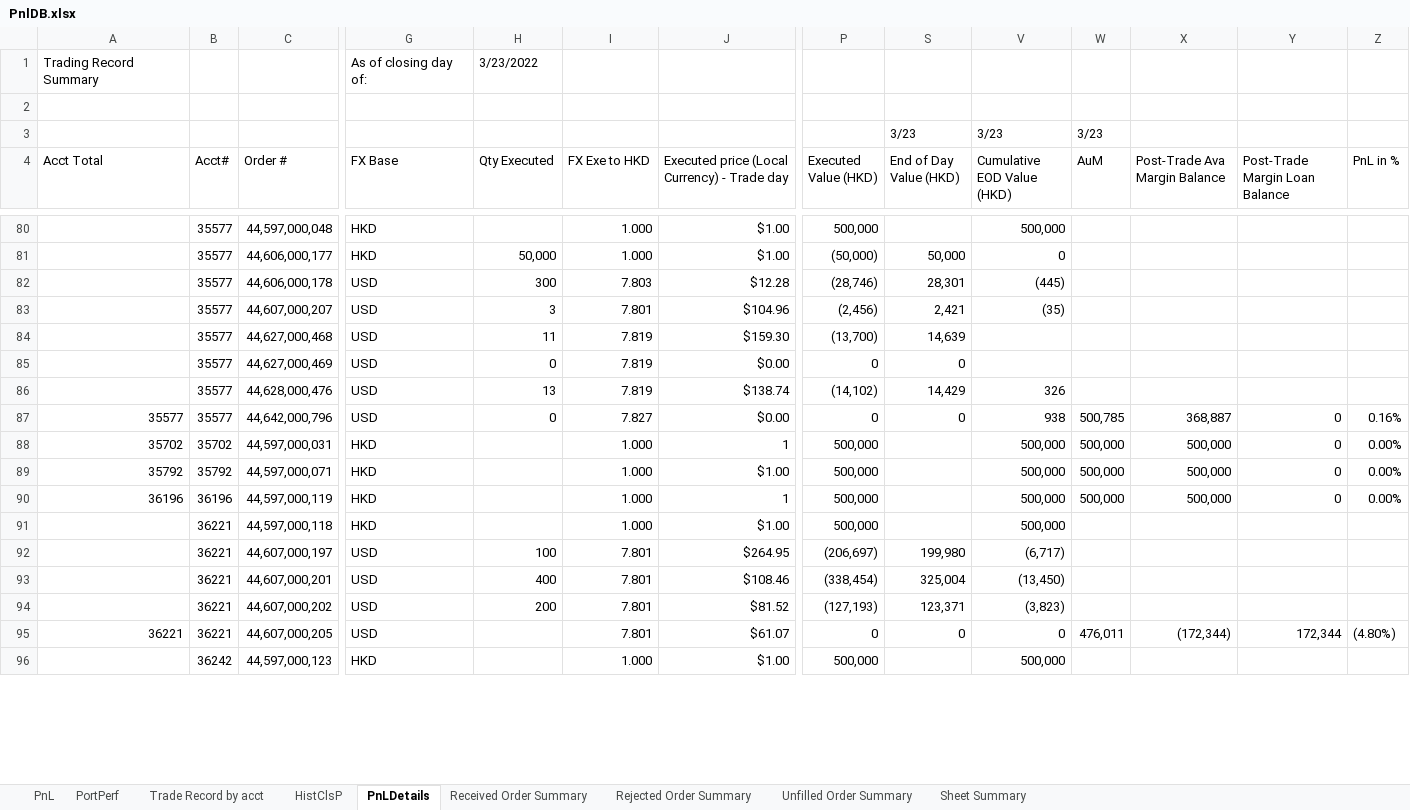
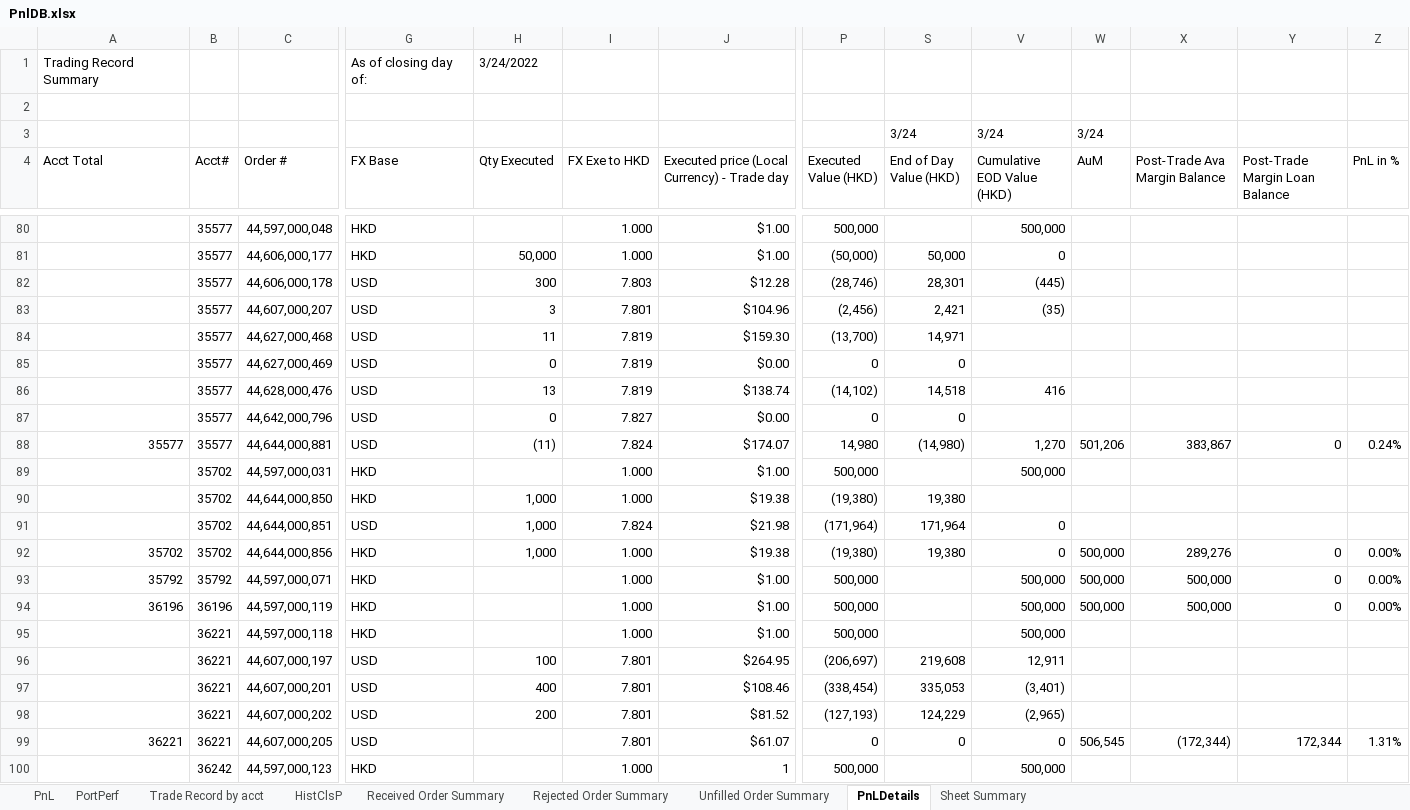
Before and after one commit to Angorithm4/compass-ui, an Excel workbook: public/sheets/PnlDB.xlsx, sheet PnLDetails, drawn as a sheet; only a part is shown, gaps mark what is left out; values as stored, in another font and other column widths than the file's, no cell formats; charts and pictures and conditional formats not drawn; removed rows and columns are numbered as before the commit, all else as after; rows hold the shown columns only; the diff covers the shown part only; the diff names each change by its address in the sheet, - before the commit and + after, or states it on an @@ line.

Commit message:
Hist Prices Version

```diff
--- a/public/sheets/PnlDB.xlsx (sheet PnLDetails)
+++ b/public/sheets/PnlDB.xlsx (sheet PnLDetails)
@@ sheet tab order changed: PnL | PortPerf | Trade Record by acct | HistClsP | Received Order Summary | Rejected Order Summary | Unfilled Order Summary | PnLDetails | Sheet Summary @@
-H1 (Qty Executed): 3/23/2022
+H1 (Qty Executed): 3/24/2022
-row 3:  |  |  |  |  |  |  |  | 3/23 | 3/23 | 3/23
+row 3:  |  |  |  |  |  |  |  | 3/24 | 3/24 | 3/24
-S84 (End of Day Value (HKD)): 14,639
+S84 (End of Day Value (HKD)): 14,971
-S86 (End of Day Value (HKD)): 14,429
+S86 (End of Day Value (HKD)): 14,518
-V86 (Cumulative EOD Value (HKD)): 326
+V86 (Cumulative EOD Value (HKD)): 416
-A87 (Acct Total): 35577
+A87 (Acct Total): (empty)
-V87 (Cumulative EOD Value (HKD)): 938
+V87 (Cumulative EOD Value (HKD)): (empty)
-W87 (AuM): 500,785
+W87 (AuM): (empty)
-X87 (Post-Trade Ava Margin Balance): 368,887
+X87 (Post-Trade Ava Margin Balance): (empty)
-Y87 (Post-Trade Margin Loan Balance): 0
+Y87 (Post-Trade Margin Loan Balance): (empty)
-Z87 (PnL in %): 0.16%
+Z87 (PnL in %): (empty)
+row 88: 35577 | 35577 | 44,644,000,881 | USD | (11) | 7.824 | $174.07 | 14,980 | (14,980) | 1,270 | 501,206 | 383,867 | 0 | 0.24%
-A89 (Acct Total): 35702
+A89 (Acct Total): (empty)
-J89: 1
+J89: $1.00
-W89 (AuM): 500,000
+W89 (AuM): (empty)
-X89 (Post-Trade Ava Margin Balance): 500,000
+X89 (Post-Trade Ava Margin Balance): (empty)
-Y89 (Post-Trade Margin Loan Balance): 0
+Y89 (Post-Trade Margin Loan Balance): (empty)
-Z89 (PnL in %): 0.00%
+Z89 (PnL in %): (empty)
+row 90:  | 35702 | 44,644,000,850 | HKD | 1,000 | 1.000 | $19.38 | (19,380) | 19,380
+row 91:  | 35702 | 44,644,000,851 | USD | 1,000 | 7.824 | $21.98 | (171,964) | 171,964 | 0
+row 92: 35702 | 35702 | 44,644,000,856 | HKD | 1,000 | 1.000 | $19.38 | (19,380) | 19,380 | 0 | 500,000 | 289,276 | 0 | 0.00%
-J94: 1
+J94: $1.00
-S96 (End of Day Value (HKD)): 199,980
+S96 (End of Day Value (HKD)): 219,608
-V96 (Cumulative EOD Value (HKD)): (6,717)
+V96 (Cumulative EOD Value (HKD)): 12,911
-S97 (End of Day Value (HKD)): 325,004
+S97 (End of Day Value (HKD)): 335,053
-V97 (Cumulative EOD Value (HKD)): (13,450)
+V97 (Cumulative EOD Value (HKD)): (3,401)
-S98 (End of Day Value (HKD)): 123,371
+S98 (End of Day Value (HKD)): 124,229
-V98 (Cumulative EOD Value (HKD)): (3,823)
+V98 (Cumulative EOD Value (HKD)): (2,965)
-W99 (AuM): 476,011
+W99 (AuM): 506,545
-Z99 (PnL in %): (4.80%)
+Z99 (PnL in %): 1.31%
-J100: $1.00
+J100: 1
```
Also changed, not shown: 37 added rows and 827 edited cells elsewhere in this sheet, sheet PortPerf, sheet Trade Record by acct, sheet Received Order Summary, sheet PnL, sheet HistClsP, sheet Unfilled Order Summary, 1 more sheet, cell formats, formulas that keep their value, hidden cells, charts or pictures, 12 other files.
